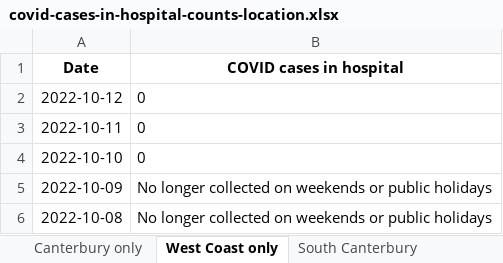
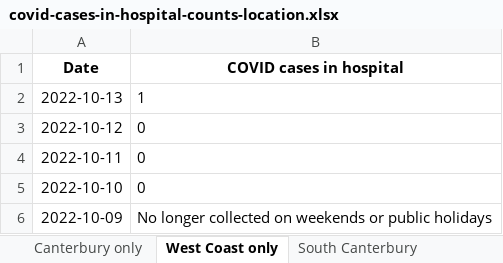
Before and after one commit to minhealthnz/nz-covid-data, an Excel workbook: cases/covid-cases-in-hospital-counts-location.xlsx, sheet West Coast only, drawn as a sheet; only a part is shown; the shorter side is filled out with more unchanged rows; values as stored, in another font and other column widths than the file's, no borders; the diff names each change by its address in the sheet, - before the commit and + after, or states it on an @@ line.

```diff
--- a/cases/covid-cases-in-hospital-counts-location.xlsx (sheet West Coast only)
+++ b/cases/covid-cases-in-hospital-counts-location.xlsx (sheet West Coast only)
+row 2: 2022-10-13 | 1
```
Also changed, not shown: sheet All districts, sheet Tairawhiti, sheet Wairarapa, sheet Whanganui, sheet South Canterbury, sheet Lakes, 17 more sheets, cases/covid-cases-counts-location.xlsx, 4 other files.
